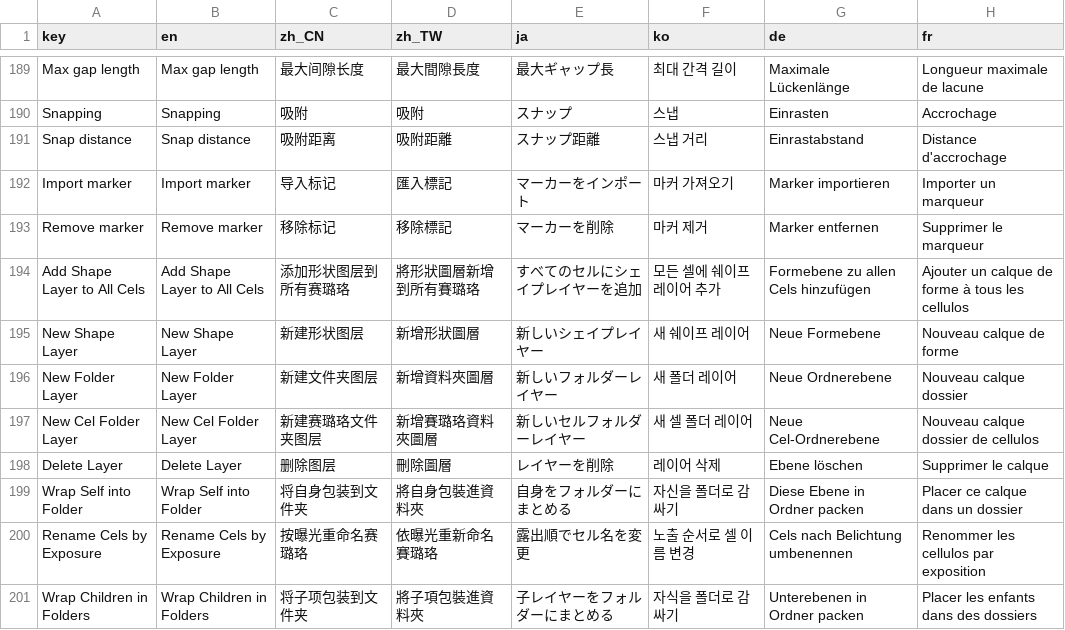
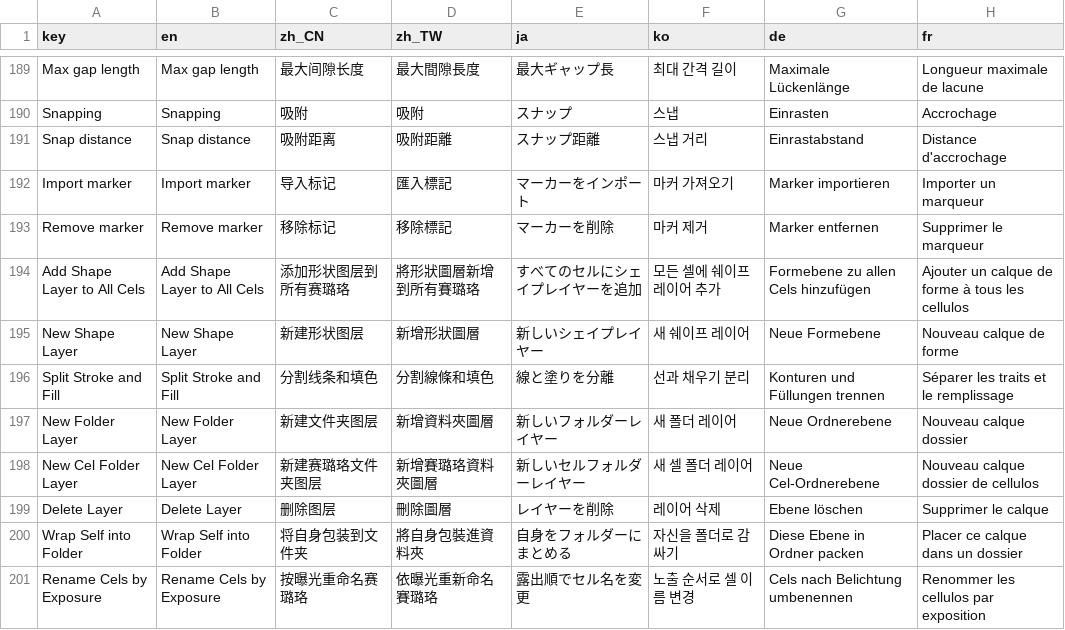
Before and after one commit to ShenCiao/Ciallo, a CSV file: Ciallo/Localization/TranslatableStrings.csv, drawn as a sheet; only a part is shown, gaps mark what is left out; the shorter side is filled out with more unchanged rows.

Commit message:
Split shape layer

```diff
--- a/Ciallo/Localization/TranslatableStrings.csv
+++ b/Ciallo/Localization/TranslatableStrings.csv
@@ -195,2 +195,3 @@ Add Shape Layer to All Cels,Add Shape Layer to All Cels,添加形状图层到所
 New Shape Layer,New Shape Layer,新建形状图层,新增形狀圖層,新しいシェイプレイヤー,새 쉐이프 레이어,Neue Formebene,Nouveau calque de forme
+Split Stroke and Fill,Split Stroke and Fill,分割线条和填色,分割線條和填色,線と塗りを分離,선과 채우기 분리,Konturen und Füllungen trennen,Séparer les traits et le remplissage
 New Folder Layer,New Folder Layer,新建文件夹图层,新增資料夾圖層,新しいフォルダーレイヤー,새 폴더 레이어,Neue Ordnerebene,Nouveau calque dossier
```
Also changed, not shown: 3 other files.
